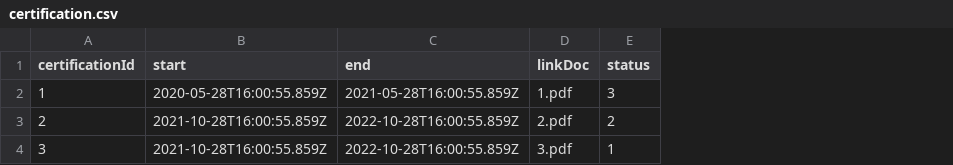
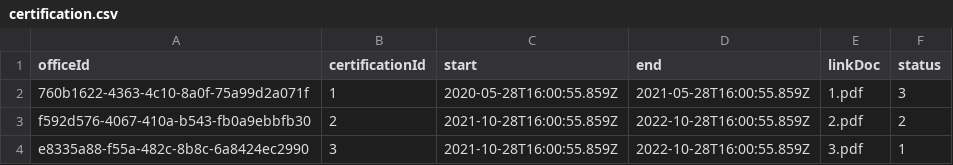
Before and after one commit to Kientrung1202/HealthyFood, a CSV file: src/data/seed-data/certification.csv, drawn as a sheet; the diff names each change by its address in the sheet, - before the commit and + after, or states it on an @@ line.

```diff
--- a/src/data/seed-data/certification.csv
+++ b/src/data/seed-data/certification.csv
+column A (officeId), rows 2-4: 760b1622-4363-4c10-8a0f-75a99d2a071f | f592d576-4067-410a-b543-fb0a9ebbfb30 | e8335a88-f55a-482c-8b8c-6a8424ec2990
```
Also changed, not shown: src/data/seed-data/offices.csv, 10 other files.
